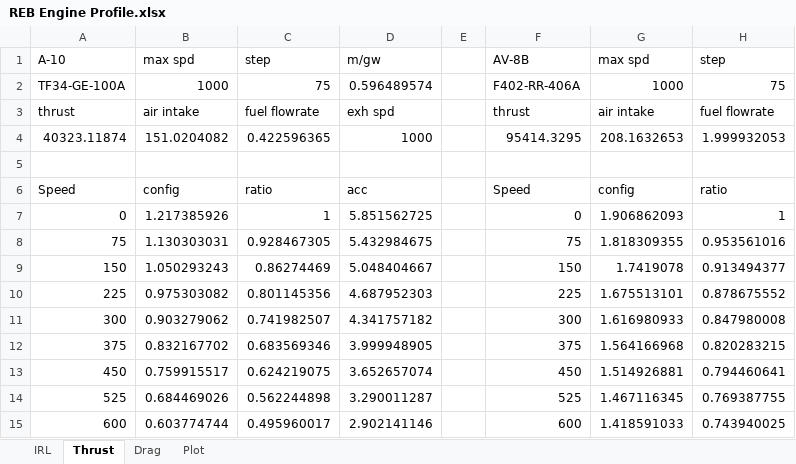
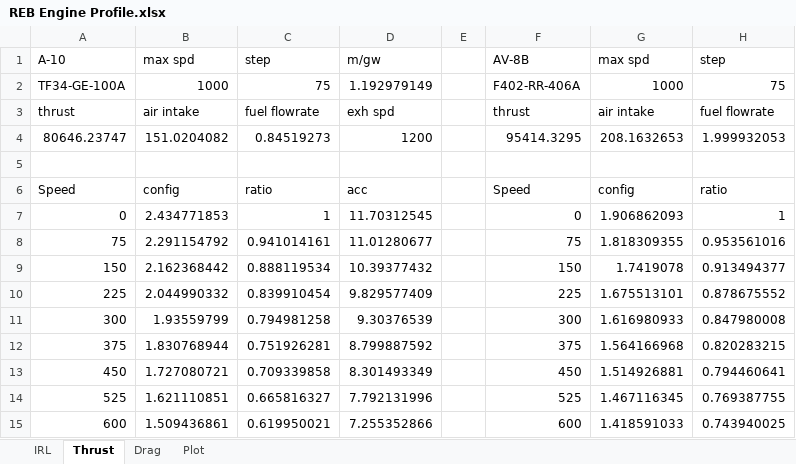
Before and after one commit to mgkid3310/REBalanced, an Excel workbook: REB Engine Profile.xlsx, sheet Thrust, drawn as a sheet; only a part is shown; values as stored, in another font and other column widths than the file's, no borders; the diff covers the shown part only; the diff names each change by its address in the sheet, - before the commit and + after, or states it on an @@ line.

Commit message:
Try doubling A-10 thrust

```diff
--- a/REB Engine Profile.xlsx (sheet Thrust)
+++ b/REB Engine Profile.xlsx (sheet Thrust)
-D2: 0.596489574
+D2: 1.192979149
-A4: 40323.11874
+A4: 80646.23747
-C4: 0.422596365
+C4: 0.84519273
-D4: 1000
+D4: 1200
-B7: 1.217385926
+B7: 2.434771853
-D7: 5.851562725
+D7: 11.70312545
-B8: 1.130303031
+B8: 2.291154792
-C8: 0.928467305
+C8: 0.941014161
-D8: 5.432984675
+D8: 11.01280677
-B9: 1.050293243
+B9: 2.162368442
-C9: 0.86274469
+C9: 0.888119534
-D9: 5.048404667
+D9: 10.39377432
-B10: 0.975303082
+B10: 2.044990332
-C10: 0.801145356
+C10: 0.839910454
-D10: 4.687952303
+D10: 9.829577409
-B11: 0.903279062
+B11: 1.93559799
-C11: 0.741982507
+C11: 0.794981258
-D11: 4.341757182
+D11: 9.30376539
-B12: 0.832167702
+B12: 1.830768944
-C12: 0.683569346
+C12: 0.751926281
-D12: 3.999948905
+D12: 8.799887592
-B13: 0.759915517
+B13: 1.727080721
-C13: 0.624219075
+C13: 0.709339858
-D13: 3.652657074
+D13: 8.301493349
-B14: 0.684469026
+B14: 1.621110851
-C14: 0.562244898
+C14: 0.665816327
-D14: 3.290011287
+D14: 7.792131996
-B15: 0.603774744
+B15: 1.509436861
-C15: 0.495960017
+C15: 0.619950021
-D15: 2.902141146
+D15: 7.255352866
```
Also changed, not shown: 21 edited cells elsewhere in this sheet, sheet IRL, charts or pictures, 1 other file.
